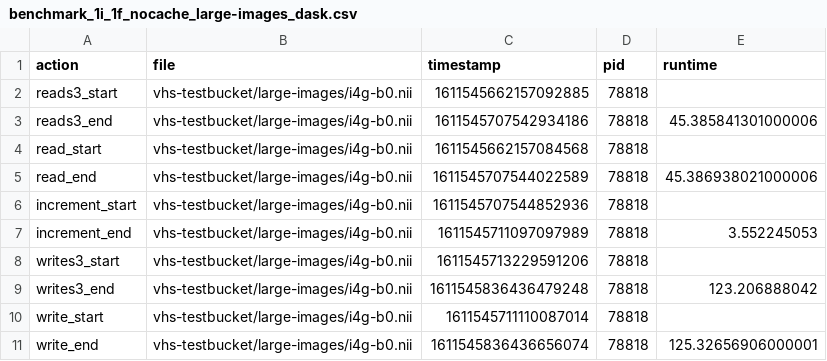
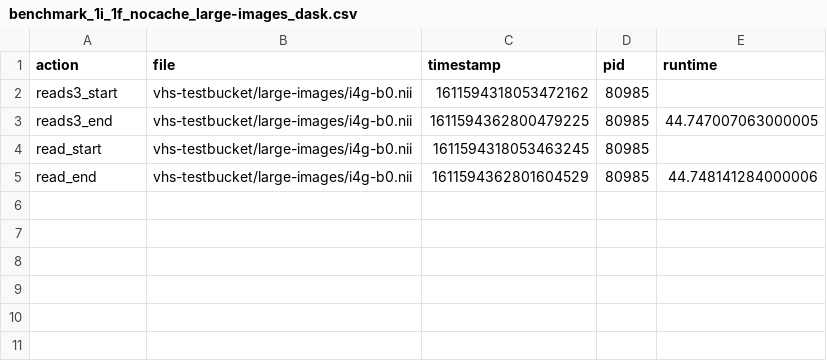
Before and after one commit to ValHayot/s3benchmarks, a CSV file: results/ec2-t2xlarge/conditions-largeim/rep-2/benchmark_1i_1f_nocache_large-images_dask.csv, drawn as a sheet.

Commit message:
updated large image results

```diff
--- a/results/ec2-t2xlarge/conditions-largeim/rep-2/benchmark_1i_1f_nocache_large-images_dask.csv
+++ b/results/ec2-t2xlarge/conditions-largeim/rep-2/benchmark_1i_1f_nocache_large-images_dask.csv
@@ -1,11 +1,5 @@
 action,file,timestamp,pid,runtime
-reads3_start,vhs-testbucket/large-images/i4g-b0.nii,1611545662157092885,78818,
-reads3_end,vhs-testbucket/large-images/i4g-b0.nii,1611545707542934186,78818,45.385841301000006
-read_start,vhs-testbucket/large-images/i4g-b0.nii,1611545662157084568,78818,
-read_end,vhs-testbucket/large-images/i4g-b0.nii,1611545707544022589,78818,45.386938021000006
-increment_start,vhs-testbucket/large-images/i4g-b0.nii,1611545707544852936,78818,
-increment_end,vhs-testbucket/large-images/i4g-b0.nii,1611545711097097989,78818,3.552245053
-writes3_start,vhs-testbucket/large-images/i4g-b0.nii,1611545713229591206,78818,
-writes3_end,vhs-testbucket/large-images/i4g-b0.nii,1611545836436479248,78818,123.206888042
-write_start,vhs-testbucket/large-images/i4g-b0.nii,1611545711110087014,78818,
-write_end,vhs-testbucket/large-images/i4g-b0.nii,1611545836436656074,78818,125.32656906000001
+reads3_start,vhs-testbucket/large-images/i4g-b0.nii,1611594318053472162,80985,
+reads3_end,vhs-testbucket/large-images/i4g-b0.nii,1611594362800479225,80985,44.747007063000005
+read_start,vhs-testbucket/large-images/i4g-b0.nii,1611594318053463245,80985,
+read_end,vhs-testbucket/large-images/i4g-b0.nii,1611594362801604529,80985,44.748141284000006
```
Also changed, not shown: results/ec2-t2xlarge/conditions-largeim/rep-0/benchmark_1i_1f_cache_large-images_dask.csv, results/ec2-t2xlarge/conditions-largeim/rep-1/benchmark_1i_1f_nocache_large-images_dask.csv, 25 other files.
